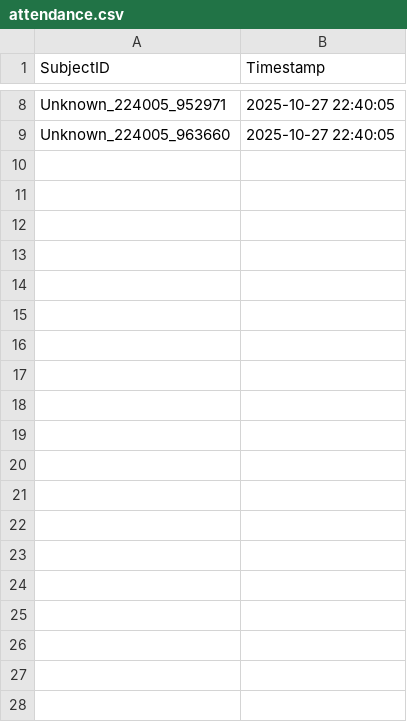
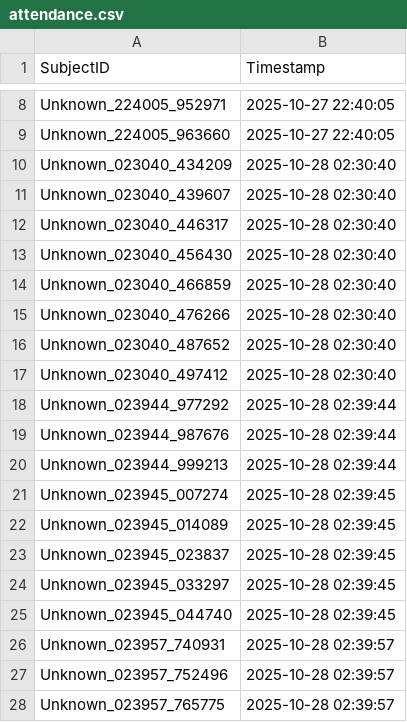
Before and after one commit to pranay-chakraborty/attendance_system_idc409, a CSV file: attendance.csv, drawn as a sheet; only a part is shown, gaps mark what is left out; the diff covers the shown part only; the diff names each change by its address in the sheet, - before the commit and + after, or states it on an @@ line.

```diff
--- a/attendance.csv
+++ b/attendance.csv
+row 10: Unknown_023040_434209 | 2025-10-28 02:30:40
+row 11: Unknown_023040_439607 | 2025-10-28 02:30:40
+row 12: Unknown_023040_446317 | 2025-10-28 02:30:40
+row 13: Unknown_023040_456430 | 2025-10-28 02:30:40
+row 14: Unknown_023040_466859 | 2025-10-28 02:30:40
+row 15: Unknown_023040_476266 | 2025-10-28 02:30:40
+row 16: Unknown_023040_487652 | 2025-10-28 02:30:40
+row 17: Unknown_023040_497412 | 2025-10-28 02:30:40
+row 18: Unknown_023944_977292 | 2025-10-28 02:39:44
+row 19: Unknown_023944_987676 | 2025-10-28 02:39:44
+row 20: Unknown_023944_999213 | 2025-10-28 02:39:44
+row 21: Unknown_023945_007274 | 2025-10-28 02:39:45
+row 22: Unknown_023945_014089 | 2025-10-28 02:39:45
+row 23: Unknown_023945_023837 | 2025-10-28 02:39:45
+row 24: Unknown_023945_033297 | 2025-10-28 02:39:45
+row 25: Unknown_023945_044740 | 2025-10-28 02:39:45
+row 26: Unknown_023957_740931 | 2025-10-28 02:39:57
+row 27: Unknown_023957_752496 | 2025-10-28 02:39:57
+row 28: Unknown_023957_765775 | 2025-10-28 02:39:57
```
Also changed, not shown: 29 added rows elsewhere in this file, 2 other files.
